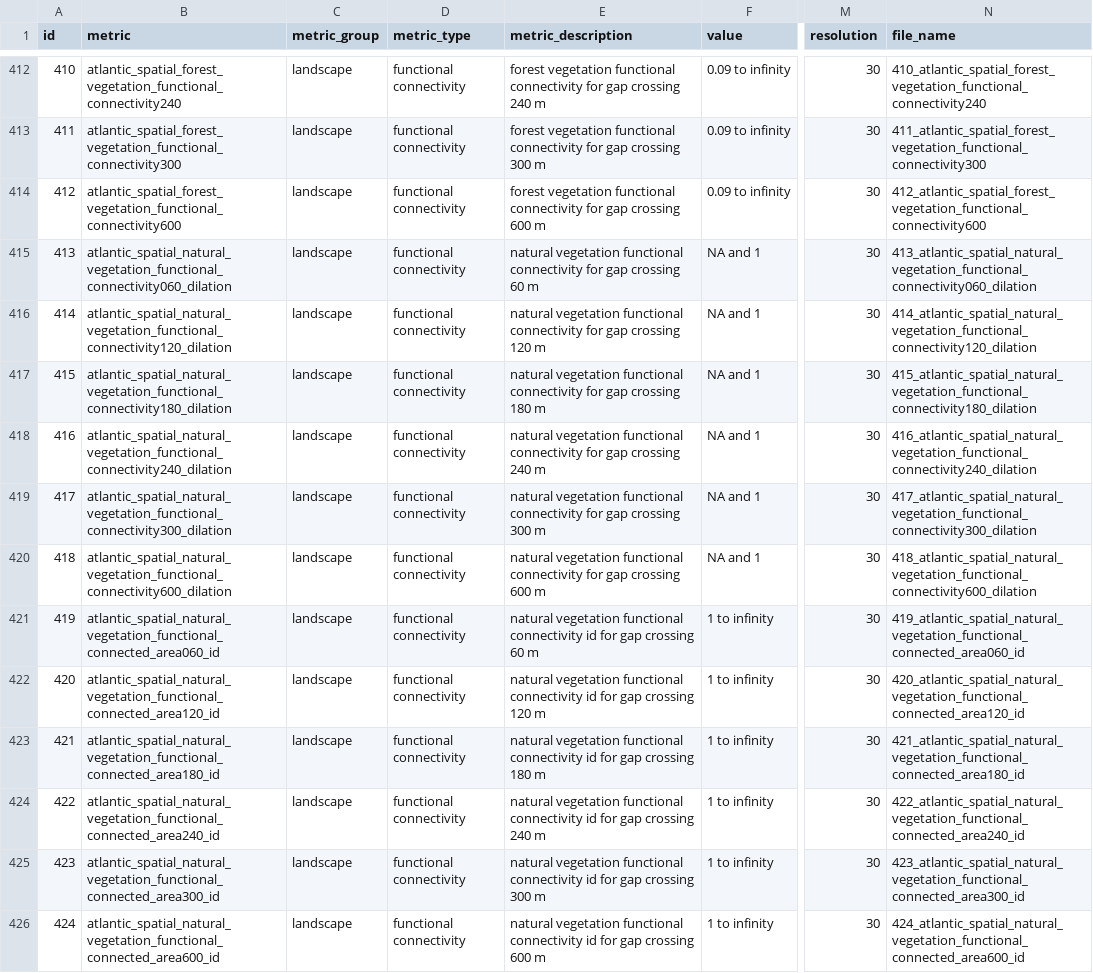
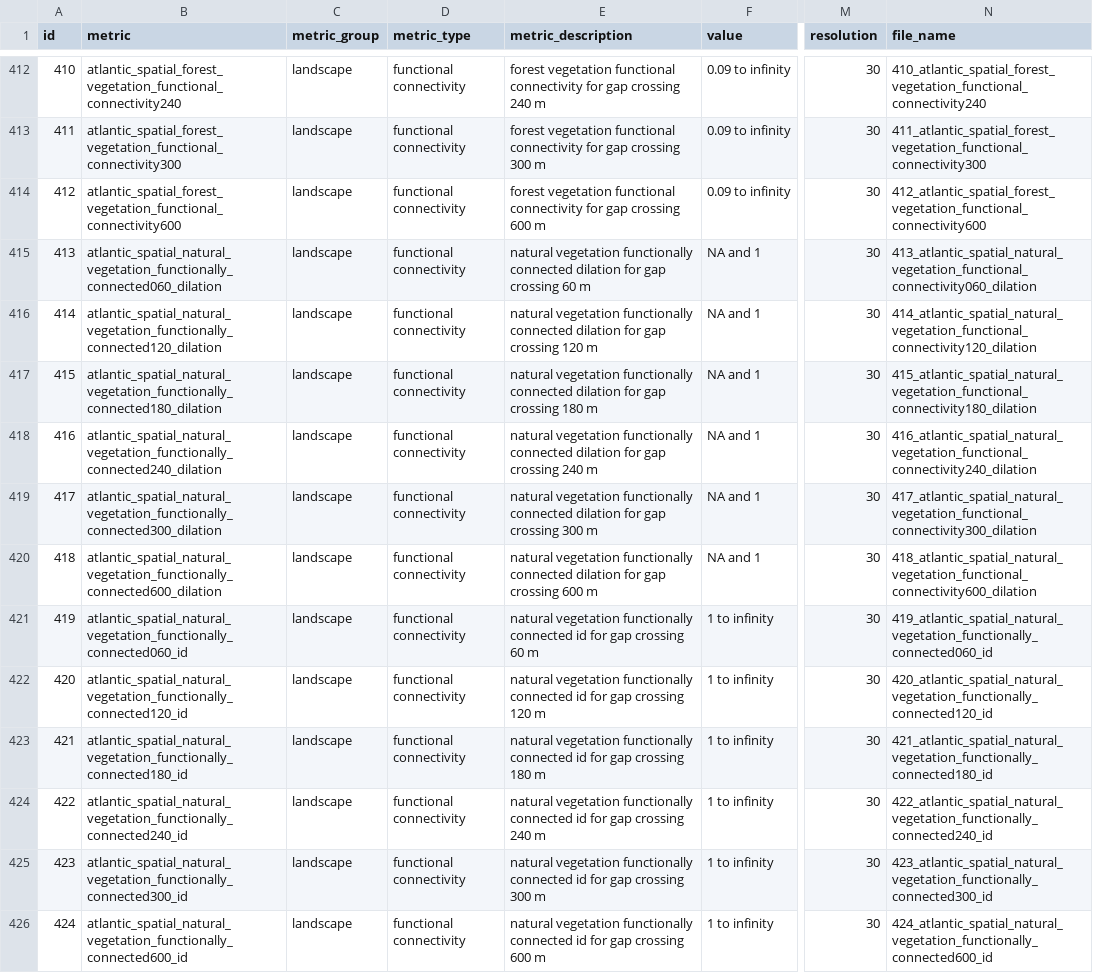
Before and after one commit to mauriciovancine/ATLANTIC-SPATIAL, a CSV file: data/atlantic_spatial_description.csv, drawn as a sheet; only a part is shown, gaps mark what is left out; the diff covers the shown part only; the diff names each change by its address in the sheet, - before the commit and + after, or states it on an @@ line.

Commit message:
update atlantic_spatial_description.csv - functional connectivity names

```diff
--- a/data/atlantic_spatial_description.csv
+++ b/data/atlantic_spatial_description.csv
-B415 (metric): atlantic_spatial_natural_vegetation_functional_connectivity060_dilation
+B415 (metric): atlantic_spatial_natural_vegetation_functionally_connected060_dilation
-E415 (metric_description): natural vegetation functional connectivity for gap…
+E415 (metric_description): natural vegetation functionally connected dilation for gap…
-B416 (metric): atlantic_spatial_natural_vegetation_functional_connectivity120_dilation
+B416 (metric): atlantic_spatial_natural_vegetation_functionally_connected120_dilation
-E416 (metric_description): natural vegetation functional connectivity for gap…
+E416 (metric_description): natural vegetation functionally connected dilation for gap…
-B417 (metric): atlantic_spatial_natural_vegetation_functional_connectivity180_dilation
+B417 (metric): atlantic_spatial_natural_vegetation_functionally_connected180_dilation
-E417 (metric_description): natural vegetation functional connectivity for gap…
+E417 (metric_description): natural vegetation functionally connected dilation for gap…
-B418 (metric): atlantic_spatial_natural_vegetation_functional_connectivity240_dilation
+B418 (metric): atlantic_spatial_natural_vegetation_functionally_connected240_dilation
-E418 (metric_description): natural vegetation functional connectivity for gap…
+E418 (metric_description): natural vegetation functionally connected dilation for gap…
-B419 (metric): atlantic_spatial_natural_vegetation_functional_connectivity300_dilation
+B419 (metric): atlantic_spatial_natural_vegetation_functionally_connected300_dilation
-E419 (metric_description): natural vegetation functional connectivity for gap…
+E419 (metric_description): natural vegetation functionally connected dilation for gap…
-B420 (metric): atlantic_spatial_natural_vegetation_functional_connectivity600_dilation
+B420 (metric): atlantic_spatial_natural_vegetation_functionally_connected600_dilation
-E420 (metric_description): natural vegetation functional connectivity for gap…
+E420 (metric_description): natural vegetation functionally connected dilation for gap…
-B421 (metric): atlantic_spatial_natural_vegetation_functional_connected_area060_id
+B421 (metric): atlantic_spatial_natural_vegetation_functionally_connected060_id
-E421 (metric_description): natural vegetation functional connectivity id for…
+E421 (metric_description): natural vegetation functionally connected id for…
-N421 (file_name): 419_atlantic_spatial_natural_vegetation_functional_connected_area060_id
+N421 (file_name): 419_atlantic_spatial_natural_vegetation_functionally_connected060_id
-B422 (metric): atlantic_spatial_natural_vegetation_functional_connected_area120_id
+B422 (metric): atlantic_spatial_natural_vegetation_functionally_connected120_id
-E422 (metric_description): natural vegetation functional connectivity id for…
+E422 (metric_description): natural vegetation functionally connected id for…
-N422 (file_name): 420_atlantic_spatial_natural_vegetation_functional_connected_area120_id
+N422 (file_name): 420_atlantic_spatial_natural_vegetation_functionally_connected120_id
-B423 (metric): atlantic_spatial_natural_vegetation_functional_connected_area180_id
+B423 (metric): atlantic_spatial_natural_vegetation_functionally_connected180_id
-E423 (metric_description): natural vegetation functional connectivity id for…
+E423 (metric_description): natural vegetation functionally connected id for…
-N423 (file_name): 421_atlantic_spatial_natural_vegetation_functional_connected_area180_id
+N423 (file_name): 421_atlantic_spatial_natural_vegetation_functionally_connected180_id
-B424 (metric): atlantic_spatial_natural_vegetation_functional_connected_area240_id
+B424 (metric): atlantic_spatial_natural_vegetation_functionally_connected240_id
-E424 (metric_description): natural vegetation functional connectivity id for…
+E424 (metric_description): natural vegetation functionally connected id for…
-N424 (file_name): 422_atlantic_spatial_natural_vegetation_functional_connected_area240_id
+N424 (file_name): 422_atlantic_spatial_natural_vegetation_functionally_connected240_id
-B425 (metric): atlantic_spatial_natural_vegetation_functional_connected_area300_id
+B425 (metric): atlantic_spatial_natural_vegetation_functionally_connected300_id
-E425 (metric_description): natural vegetation functional connectivity id for…
+E425 (metric_description): natural vegetation functionally connected id for…
-N425 (file_name): 423_atlantic_spatial_natural_vegetation_functional_connected_area300_id
+N425 (file_name): 423_atlantic_spatial_natural_vegetation_functionally_connected300_id
-B426 (metric): atlantic_spatial_natural_vegetation_functional_connected_area600_id
+B426 (metric): atlantic_spatial_natural_vegetation_functionally_connected600_id
-E426 (metric_description): natural vegetation functional connectivity id for…
+E426 (metric_description): natural vegetation functionally connected id for…
-N426 (file_name): 424_atlantic_spatial_natural_vegetation_functional_connected_area600_id
+N426 (file_name): 424_atlantic_spatial_natural_vegetation_functionally_connected600_id
```
Also changed, not shown: 72 edited cells elsewhere in this file.
